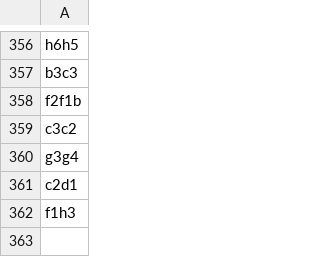
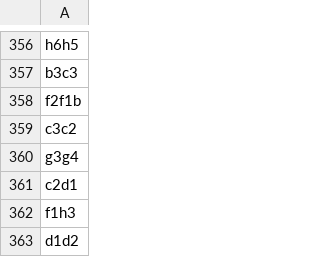
Before and after one commit to TomCasavant/latex-chess, a CSV file: games/current_game.csv, drawn as a sheet; only a part is shown, gaps mark what is left out.

```diff
--- a/games/current_game.csv
+++ b/games/current_game.csv
@@ -362 +362,2 @@ c2d1
 f1h3
+d1d2
```
